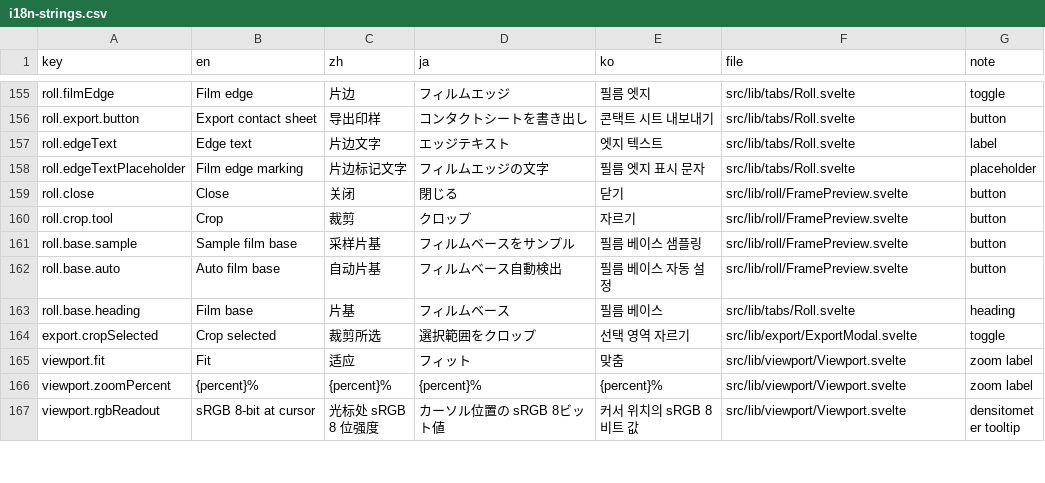
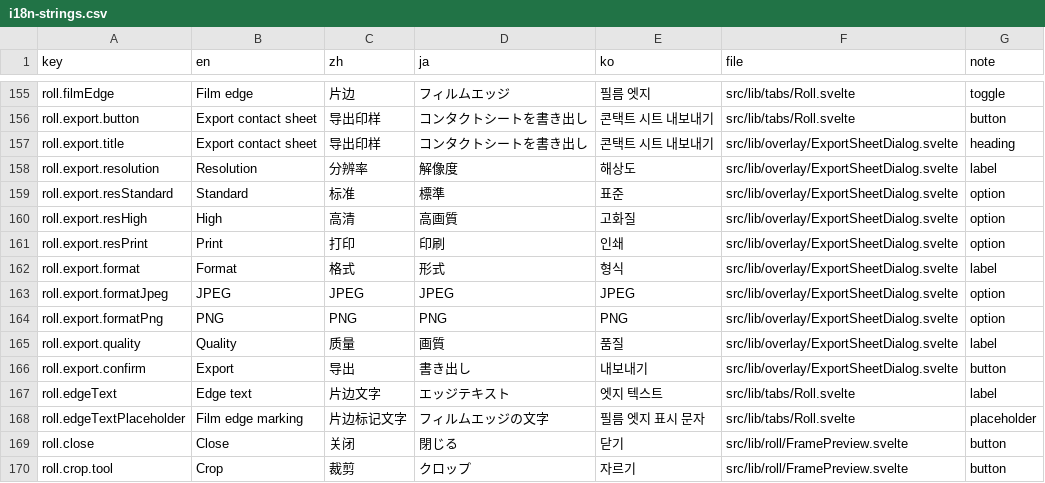
Before and after one commit to toonoumi/openenlarge, a CSV file: i18n-strings.csv, drawn as a sheet; only a part is shown, gaps mark what is left out; the shorter side is filled out with more unchanged rows.

```diff
--- a/i18n-strings.csv
+++ b/i18n-strings.csv
@@ -156,2 +156,12 @@ roll.filmEdge,Film edge,片边,フィルムエッジ,필름 엣지,src/lib/tabs/
 roll.export.button,Export contact sheet,导出印样,コンタクトシートを書き出し,콘택트 시트 내보내기,src/lib/tabs/Roll.svelte,button
+roll.export.title,Export contact sheet,导出印样,コンタクトシートを書き出し,콘택트 시트 내보내기,src/lib/overlay/ExportSheetDialog.svelte,heading
+roll.export.resolution,Resolution,分辨率,解像度,해상도,src/lib/overlay/ExportSheetDialog.svelte,label
+roll.export.resStandard,Standard,标准,標準,표준,src/lib/overlay/ExportSheetDialog.svelte,option
+roll.export.resHigh,High,高清,高画質,고화질,src/lib/overlay/ExportSheetDialog.svelte,option
+roll.export.resPrint,Print,打印,印刷,인쇄,src/lib/overlay/ExportSheetDialog.svelte,option
+roll.export.format,Format,格式,形式,형식,src/lib/overlay/ExportSheetDialog.svelte,label
+roll.export.formatJpeg,JPEG,JPEG,JPEG,JPEG,src/lib/overlay/ExportSheetDialog.svelte,option
+roll.export.formatPng,PNG,PNG,PNG,PNG,src/lib/overlay/ExportSheetDialog.svelte,option
+roll.export.quality,Quality,质量,画質,품질,src/lib/overlay/ExportSheetDialog.svelte,label
+roll.export.confirm,Export,导出,書き出し,내보내기,src/lib/overlay/ExportSheetDialog.svelte,button
 roll.edgeText,Edge text,片边文字,エッジテキスト,엣지 텍스트,src/lib/tabs/Roll.svelte,label
```
Also changed, not shown: 7 other files.
